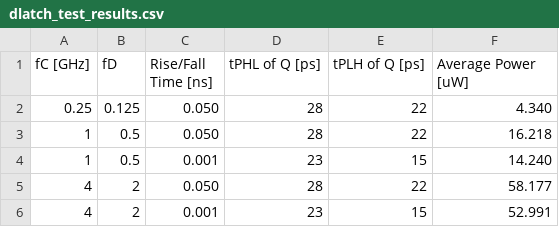
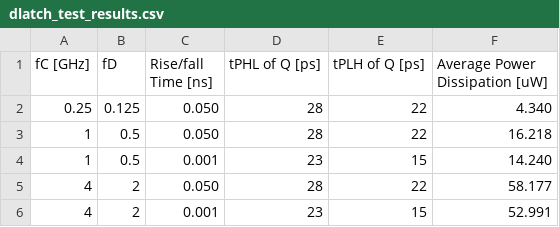
Before and after one commit to jhw305/Circuits-Lab, a CSV file: Spring2017/Lab8/data/dlatch_test_results.csv, drawn as a sheet.

```diff
--- a/Spring2017/Lab8/data/dlatch_test_results.csv
+++ b/Spring2017/Lab8/data/dlatch_test_results.csv
@@ -1,2 +1,2 @@
-fC [GHz],fD,Rise/Fall Time [ns],tPHL of Q [ps],tPLH of Q [ps],Average Power [uW]
+fC [GHz],fD,Rise/fall Time [ns],tPHL of Q [ps],tPLH of Q [ps],Average Power Dissipation [uW]
 0.25,0.125,0.050,28,22,4.340
```
Also changed, not shown: 1 other file.
